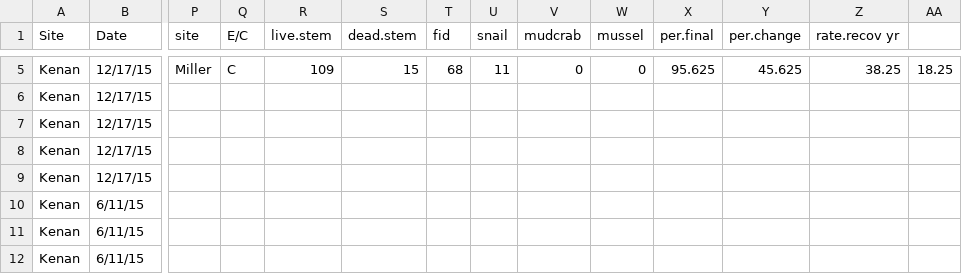
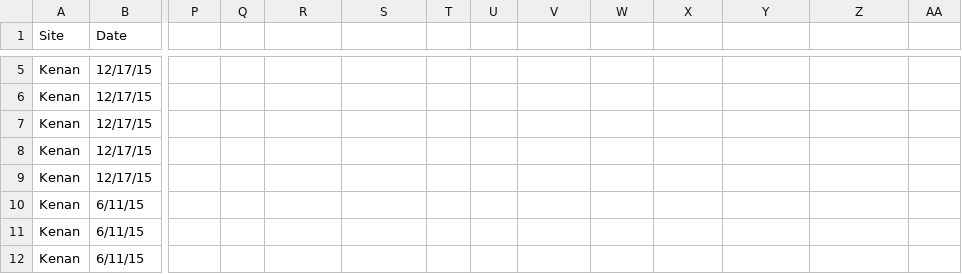
Before and after one commit to mhensel/HogsInTheMarsh, a CSV file: patchrecovFinal.csv, drawn as a sheet; only a part is shown, gaps mark what is left out; the diff covers the shown part only; the diff names each change by its address in the sheet, - before the commit and + after, or states it on an @@ line.

Commit message:
patch recovery updated

```diff
--- a/patchrecovFinal.csv
+++ b/patchrecovFinal.csv
-P1: site
+P1: (empty)
-Q1: E/C
+Q1: (empty)
-R1: live.stem
+R1: (empty)
-S1: dead.stem
+S1: (empty)
-T1: fid
+T1: (empty)
-U1: snail
+U1: (empty)
-V1: mudcrab
+V1: (empty)
-W1: mussel
+W1: (empty)
-X1: per.final
+X1: (empty)
-Y1: per.change
+Y1: (empty)
-Z1: rate.recov yr
+Z1: (empty)
-P5: Miller
+P5: (empty)
-Q5: C
+Q5: (empty)
-R5: 109
+R5: (empty)
-S5: 15
+S5: (empty)
-T5: 68
+T5: (empty)
-U5: 11
+U5: (empty)
-V5: 0
+V5: (empty)
-W5: 0
+W5: (empty)
-X5: 95.625
+X5: (empty)
-Y5: 45.625
+Y5: (empty)
-Z5: 38.25
+Z5: (empty)
-AA5: 18.25
+AA5: (empty)
```
Also changed, not shown: 36 edited cells elsewhere in this file, 3 other files.
